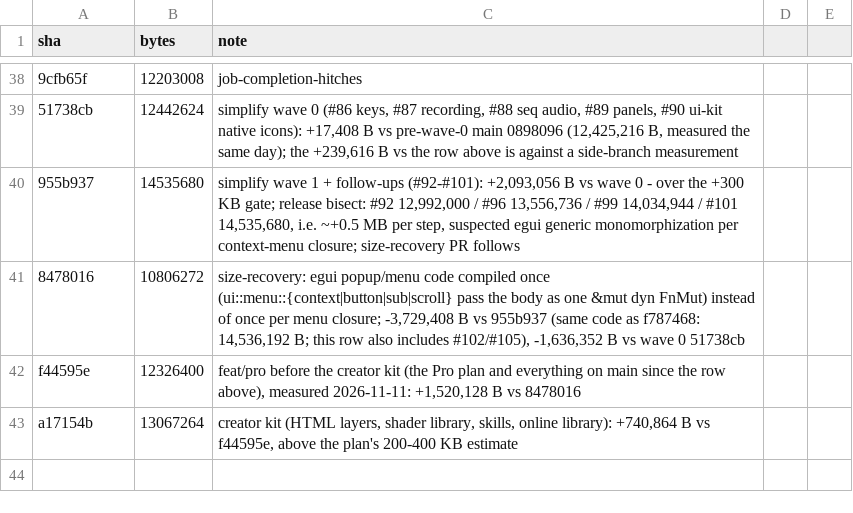
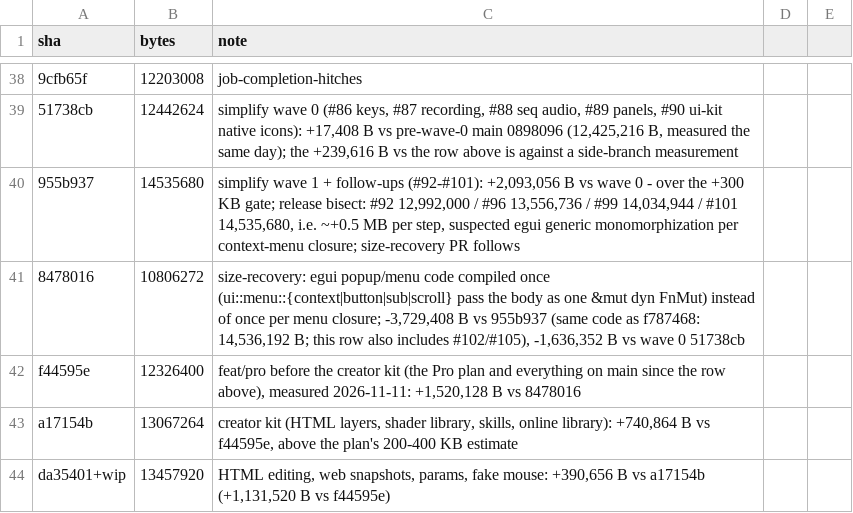
Before and after one commit to KashTheKing/simple-editor, a CSV file: size_log.csv, drawn as a sheet; only a part is shown, gaps mark what is left out; the diff names each change by its address in the sheet, - before the commit and + after, or states it on an @@ line.

```diff
--- a/size_log.csv
+++ b/size_log.csv
+row 44: da35401+wip | 13457920 | HTML editing, web snapshots, params, fake mouse: +390,656 B vs a17154b (+1,131,520 B vs f44595e)
```
Also changed, not shown: 27 other files.
